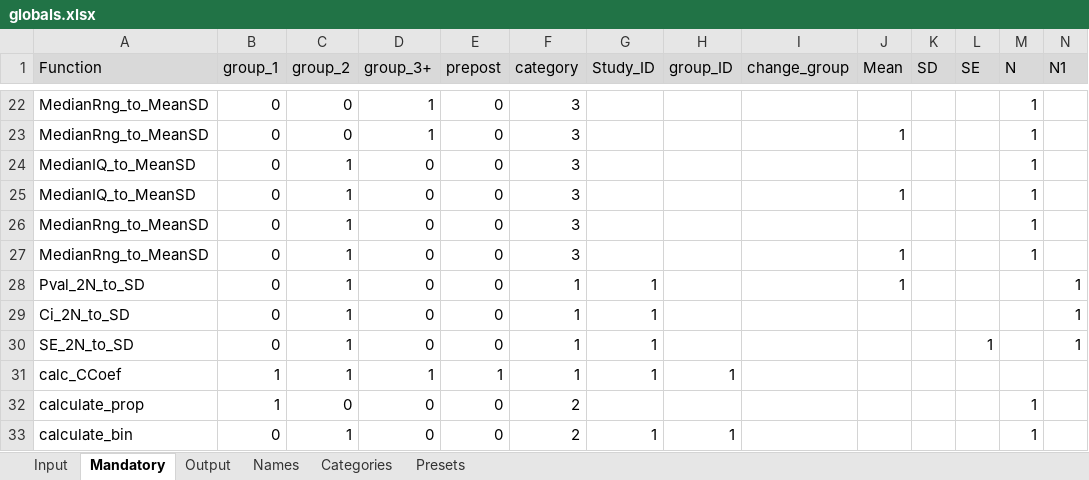
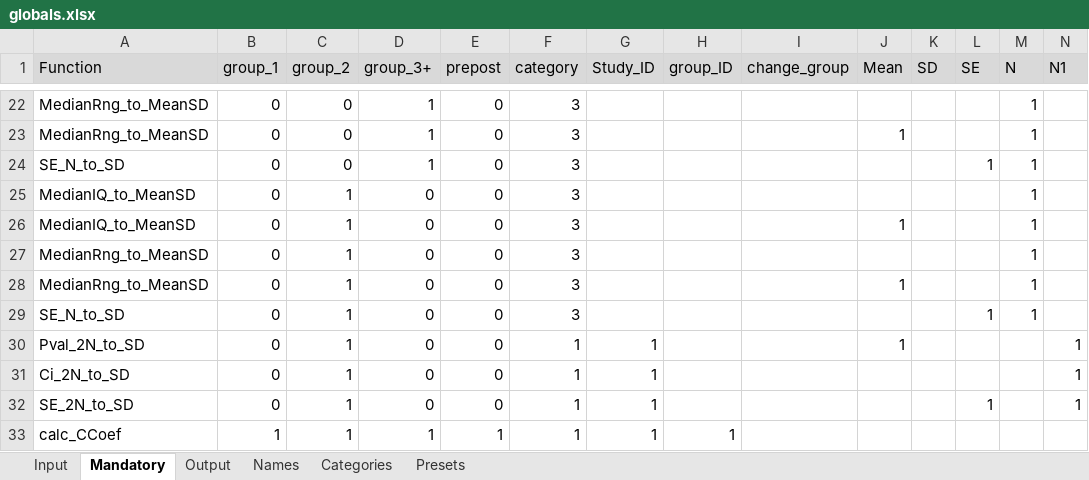
Before and after one commit to ahmedghonim/r_project, an Excel workbook: globals.xlsx, sheet Mandatory, drawn as a sheet; only a part is shown, gaps mark what is left out; the shorter side is filled out with more unchanged rows; values as stored, in another font and other column widths than the file's, no borders; rows hold the shown columns only; the diff names each change by its address in the sheet, - before the commit and + after, or states it on an @@ line.

```diff
--- a/globals.xlsx (sheet Mandatory)
+++ b/globals.xlsx (sheet Mandatory)
+row 24: SE_N_to_SD | 0 | 0 | 1 | 0 | 3 |  |  |  |  |  | 1 | 1
+row 29: SE_N_to_SD | 0 | 1 | 0 | 0 | 3 |  |  |  |  |  | 1 | 1
```
Also changed, not shown: sheet Presets, labs.xlsx, 6 other files.
